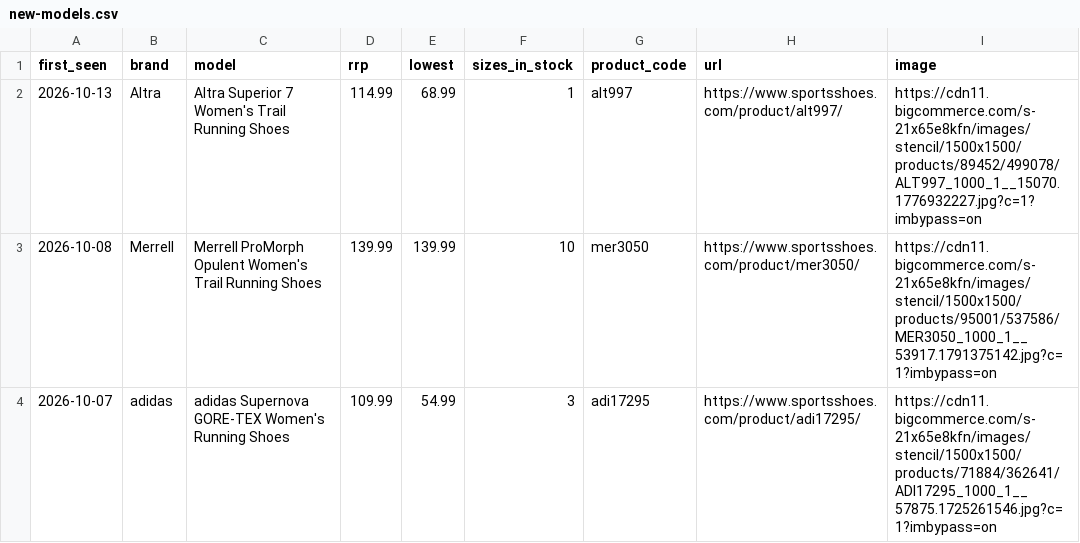
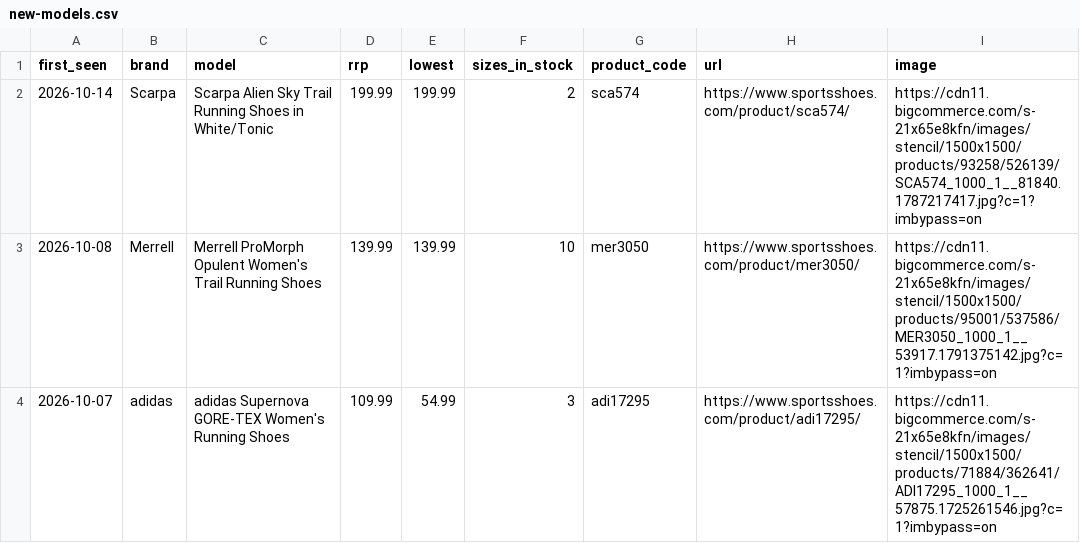
Before and after one commit to ecrawford-c28/shoe-finder, a CSV file: nmfr/public/new-models.csv, drawn as a sheet; only a part is shown; removed rows and columns are numbered as before the commit, all else as after; the diff names each change by its address in the sheet, - before the commit and + after, or states it on an @@ line.

Commit message:
Refresh prices and stock from the SportsShoes feed

```diff
--- a/nmfr/public/new-models.csv
+++ b/nmfr/public/new-models.csv
-row 2: 2026-10-13 | Altra | Altra Superior 7 Women's Trail Running Shoes | 114.99 | 68.99 | 1 | alt997 | https://www.sportsshoes.com/product/alt997/ | https://cdn11.bigcommerce.com/s-21x65e8kfn/images/stencil/1500x1500/products/89452/499078/ALT997_1000_1__15070.1776932227.jpg?c=1?imbypass=on
+row 2: 2026-10-14 | Scarpa | Scarpa Alien Sky Trail Running Shoes in White/Tonic | 199.99 | 199.99 | 2 | sca574 | https://www.sportsshoes.com/product/sca574/ | https://cdn11.bigcommerce.com/s-21x65e8kfn/images/stencil/1500x1500/products/93258/526139/SCA574_1000_1__81840.1787217417.jpg?c=1?imbypass=on
```
Also changed, not shown: nmfr/data/new-models-baseline.csv, 2 other files.
